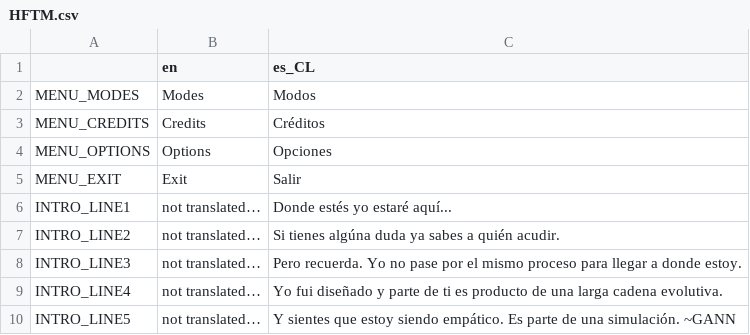
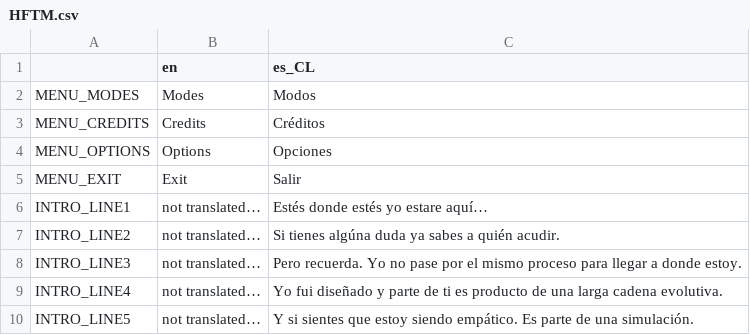
Before and after one commit to MatiasVME/HFTM, a CSV file: Game/Translations/HFTM.csv, drawn as a sheet.

```diff
--- a/Game/Translations/HFTM.csv
+++ b/Game/Translations/HFTM.csv
@@ -5,3 +5,3 @@ MENU_OPTIONS,Options,Opciones
 MENU_EXIT,Exit,Salir
-INTRO_LINE1,not translated…,Donde estés yo estaré aquí...
+INTRO_LINE1,not translated…,Estés donde estés yo estare aquí…
 INTRO_LINE2,not translated…,Si tienes algúna duda ya sabes a quién acudir.
@@ -9,2 +9,2 @@ INTRO_LINE3,not translated…,Pero recuerda. Yo no pase por el mismo proceso par
 INTRO_LINE4,not translated…,Yo fui diseñado y parte de ti es producto de una larga cadena evolutiva.
-INTRO_LINE5,not translated…,Y sientes que estoy siendo empático. Es parte de una simulación.                                                                                          ~GANN
+INTRO_LINE5,not translated…,Y si sientes que estoy siendo empático. Es parte de una simulación.
```
Also changed, not shown: 15 other files.
